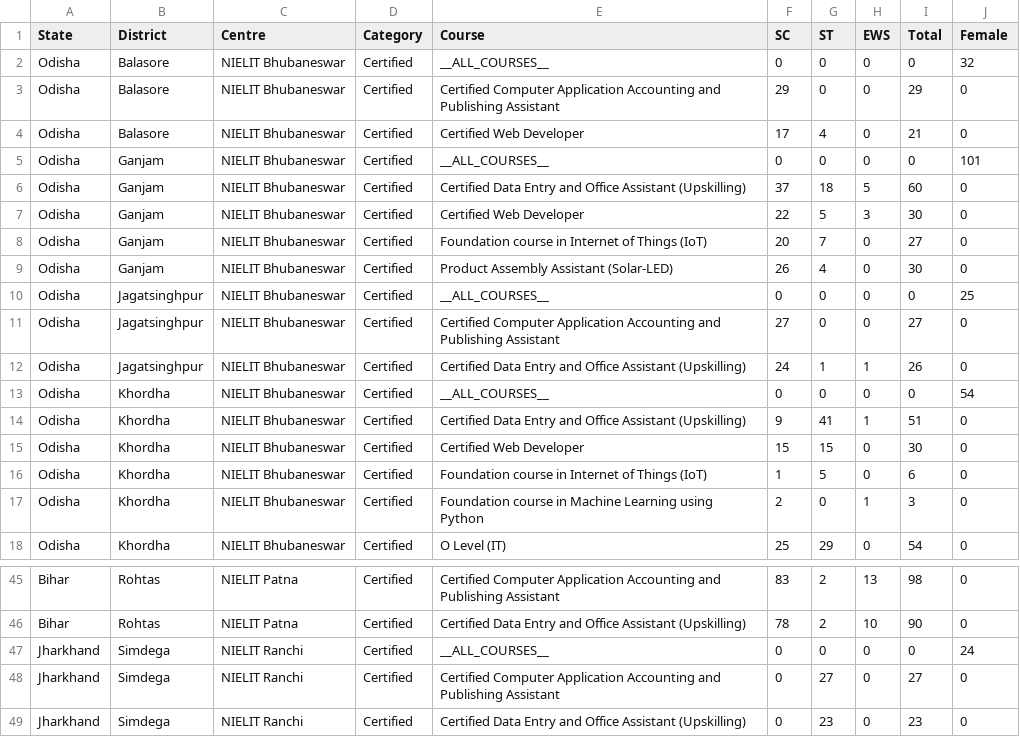
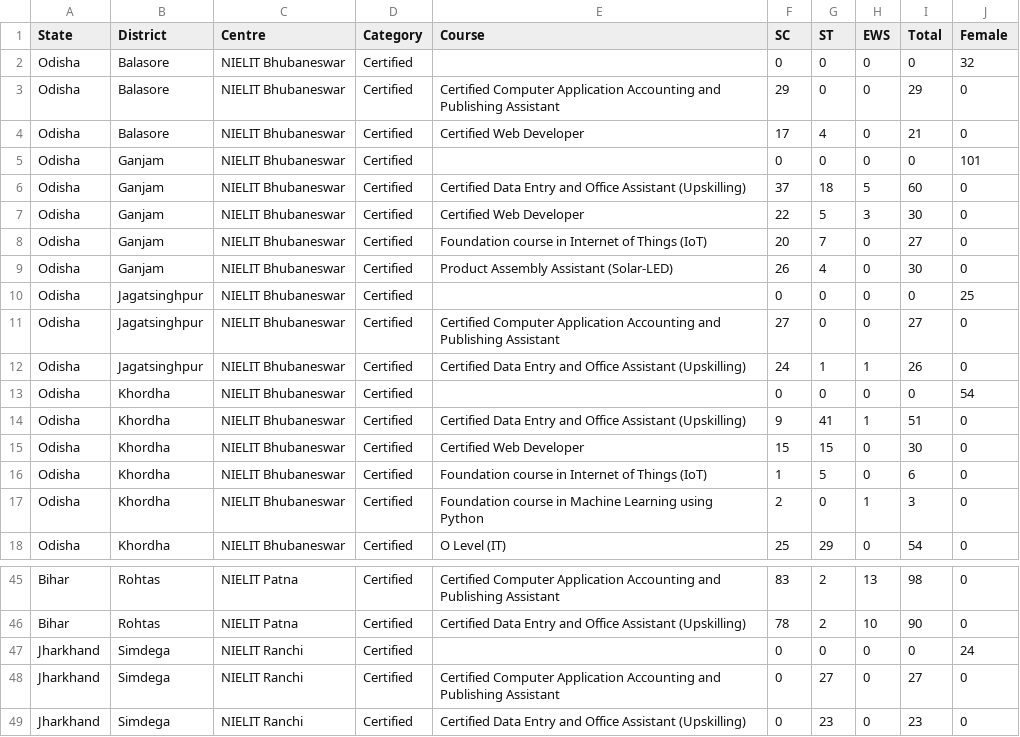
Before and after one commit to aditya1122git/Nielit-Dashboard, a CSV file: public/Certified.csv, drawn as a sheet; only a part is shown, gaps mark what is left out; the diff covers the shown part only.

```diff
--- a/public/Certified.csv
+++ b/public/Certified.csv
@@ -1,6 +1,6 @@
 State,District,Centre,Category,Course,SC,ST,EWS,Total,Female
-Odisha,Balasore,NIELIT Bhubaneswar,Certified,__ALL_COURSES__,0,0,0,0,32
+Odisha,Balasore,NIELIT Bhubaneswar,Certified,,0,0,0,0,32
 Odisha,Balasore,NIELIT Bhubaneswar,Certified,Certified Computer Application Accounting and Publishing Assistant,29,0,0,29,0
 Odisha,Balasore,NIELIT Bhubaneswar,Certified,Certified Web Developer,17,4,0,21,0
-Odisha,Ganjam,NIELIT Bhubaneswar,Certified,__ALL_COURSES__,0,0,0,0,101
+Odisha,Ganjam,NIELIT Bhubaneswar,Certified,,0,0,0,0,101
 Odisha,Ganjam,NIELIT Bhubaneswar,Certified,Certified Data Entry and Office Assistant (Upskilling),37,18,5,60,0
@@ -9,6 +9,6 @@ Odisha,Ganjam,NIELIT Bhubaneswar,Certified,Foundation course in Internet of Thin
 Odisha,Ganjam,NIELIT Bhubaneswar,Certified,Product Assembly Assistant (Solar-LED),26,4,0,30,0
-Odisha,Jagatsinghpur,NIELIT Bhubaneswar,Certified,__ALL_COURSES__,0,0,0,0,25
+Odisha,Jagatsinghpur,NIELIT Bhubaneswar,Certified,,0,0,0,0,25
 Odisha,Jagatsinghpur,NIELIT Bhubaneswar,Certified,Certified Computer Application Accounting and Publishing Assistant,27,0,0,27,0
 Odisha,Jagatsinghpur,NIELIT Bhubaneswar,Certified,Certified Data Entry and Office Assistant (Upskilling),24,1,1,26,0
-Odisha,Khordha,NIELIT Bhubaneswar,Certified,__ALL_COURSES__,0,0,0,0,54
+Odisha,Khordha,NIELIT Bhubaneswar,Certified,,0,0,0,0,54
 Odisha,Khordha,NIELIT Bhubaneswar,Certified,Certified Data Entry and Office Assistant (Upskilling),9,41,1,51,0
@@ -46,3 +46,3 @@ Bihar,Rohtas,NIELIT Patna,Certified,Certified Computer Application Accounting an
 Bihar,Rohtas,NIELIT Patna,Certified,Certified Data Entry and Office Assistant (Upskilling),78,2,10,90,0
-Jharkhand,Simdega,NIELIT Ranchi,Certified,__ALL_COURSES__,0,0,0,0,24
+Jharkhand,Simdega,NIELIT Ranchi,Certified,,0,0,0,0,24
 Jharkhand,Simdega,NIELIT Ranchi,Certified,Certified Computer Application Accounting and Publishing Assistant,0,27,0,27,0
```
Also changed, not shown: 9 edited cells elsewhere in this file, public/Registered.csv, public/Trained.csv, 4 other files.
